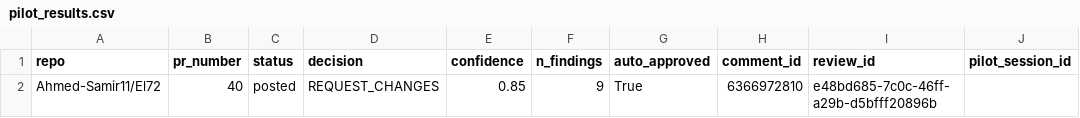
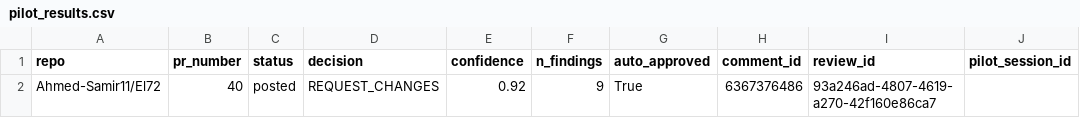
Before and after one commit to Ahmed-Samir11/El72, a CSV file: pilot_results.csv, drawn as a sheet; only a part is shown; the diff names each change by its address in the sheet, - before the commit and + after, or states it on an @@ line.

```diff
--- a/pilot_results.csv
+++ b/pilot_results.csv
-E2 (confidence): 0.85
+E2 (confidence): 0.92
-H2 (comment_id): 6366972810
+H2 (comment_id): 6367376486
-I2 (review_id): e48bd685-7c0c-46ff-a29b-d5bfff20896b
+I2 (review_id): 93a246ad-4807-4619-a270-42f160e86ca7
```
Also changed, not shown: 7 other files.
